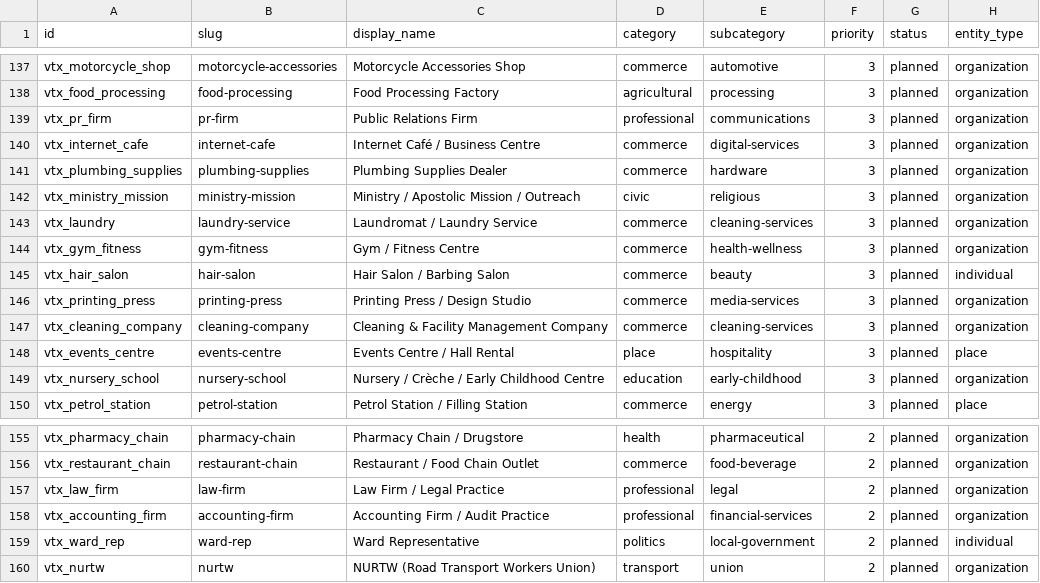
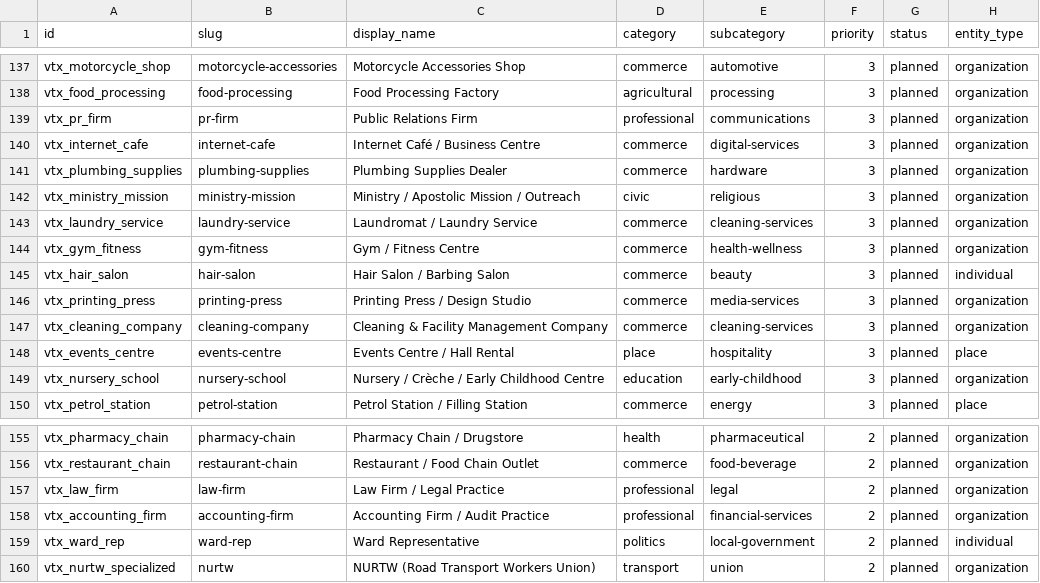
Before and after one commit to WebWakaOS/WebWaka, a CSV file: infra/db/seeds/0004_verticals-master.csv, drawn as a sheet; only a part is shown, gaps mark what is left out; the diff names each change by its address in the sheet, - before the commit and + after, or states it on an @@ line.

```diff
--- a/infra/db/seeds/0004_verticals-master.csv
+++ b/infra/db/seeds/0004_verticals-master.csv
-A143 (id): vtx_laundry
+A143 (id): vtx_laundry_service
-A160 (id): vtx_nurtw
+A160 (id): vtx_nurtw_specialized
```
Also changed, not shown: 21 other files.
